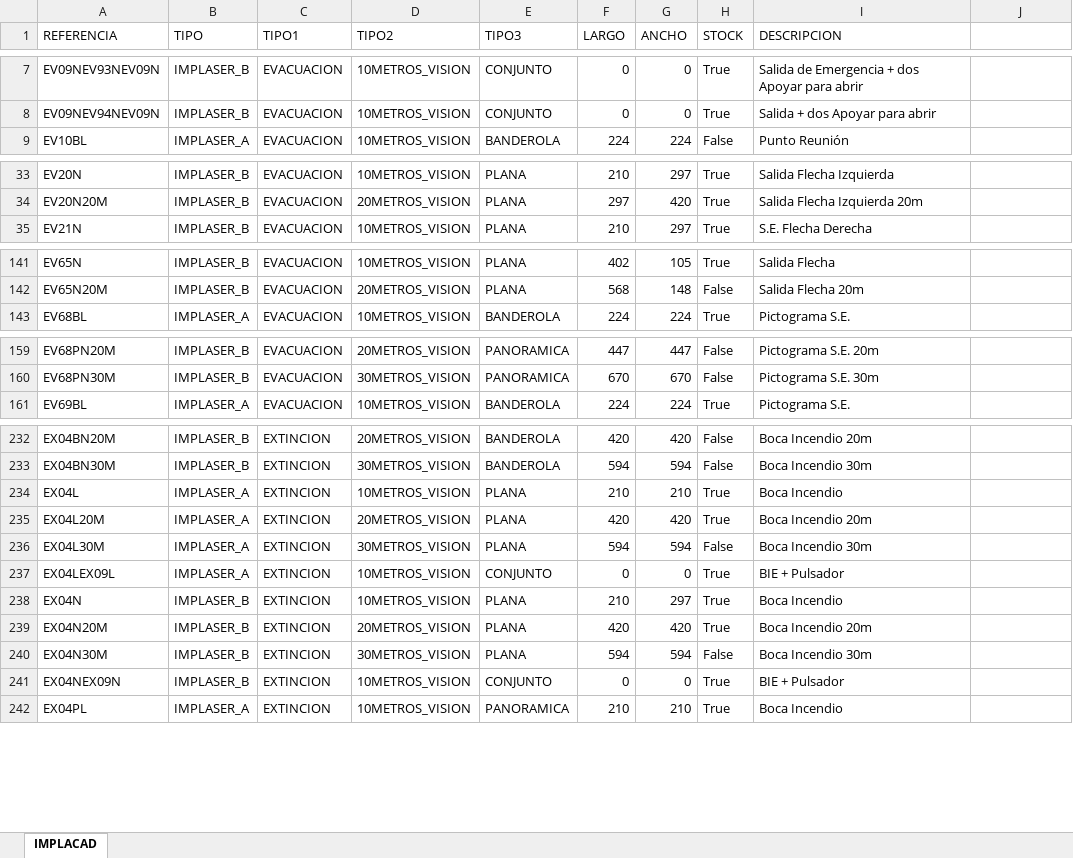
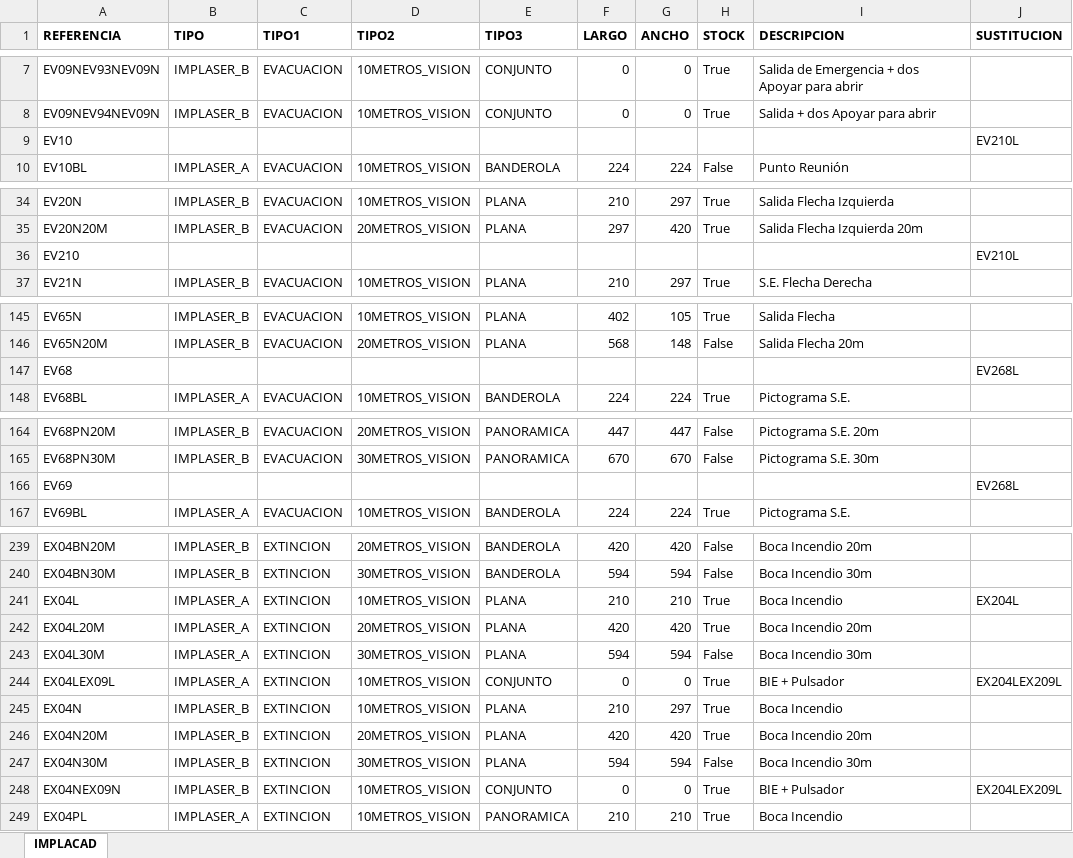
Before and after one commit to 15831944/IMPLACAD2020, an Excel workbook: IMPLACAD2020/IMPLACAD.xlsx, sheet IMPLACAD, drawn as a sheet; only a part is shown, gaps mark what is left out; values as stored, in another font and other column widths than the file's, no borders; addresses are those after the commit; the diff covers the shown part only; the diff names each change by its address in the sheet, - before the commit and + after, or states it on an @@ line.

```diff
--- a/IMPLACAD2020/IMPLACAD.xlsx (sheet IMPLACAD)
+++ b/IMPLACAD2020/IMPLACAD.xlsx (sheet IMPLACAD)
-A1:I1 bold: off
+A1:I1 bold: on
-J1: (empty)
+J1: SUSTITUCION
+row 9: EV10 |  |  |  |  |  |  |  |  | EV210L
+row 36: EV210 |  |  |  |  |  |  |  |  | EV210L
+row 147: EV68 |  |  |  |  |  |  |  |  | EV268L
+row 166: EV69 |  |  |  |  |  |  |  |  | EV268L
-J241 (SUSTITUCION): (empty)
+J241 (SUSTITUCION): EX204L
-J244 (SUSTITUCION): (empty)
+J244 (SUSTITUCION): EX204LEX209L
-J248 (SUSTITUCION): (empty)
+J248 (SUSTITUCION): EX204LEX209L
```
Also changed, not shown: 6 added rows and 9 edited cells elsewhere in this sheet, IMPLACAD2020/RECURSOS/IMPLACAD.xlsx, 7 other files.
